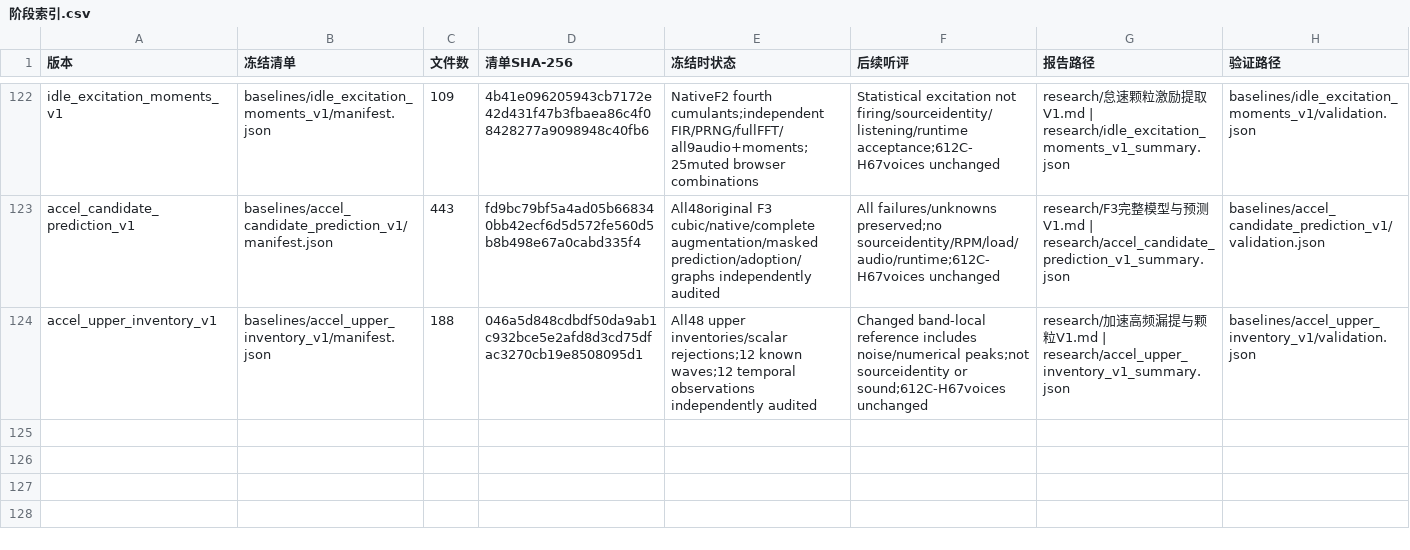
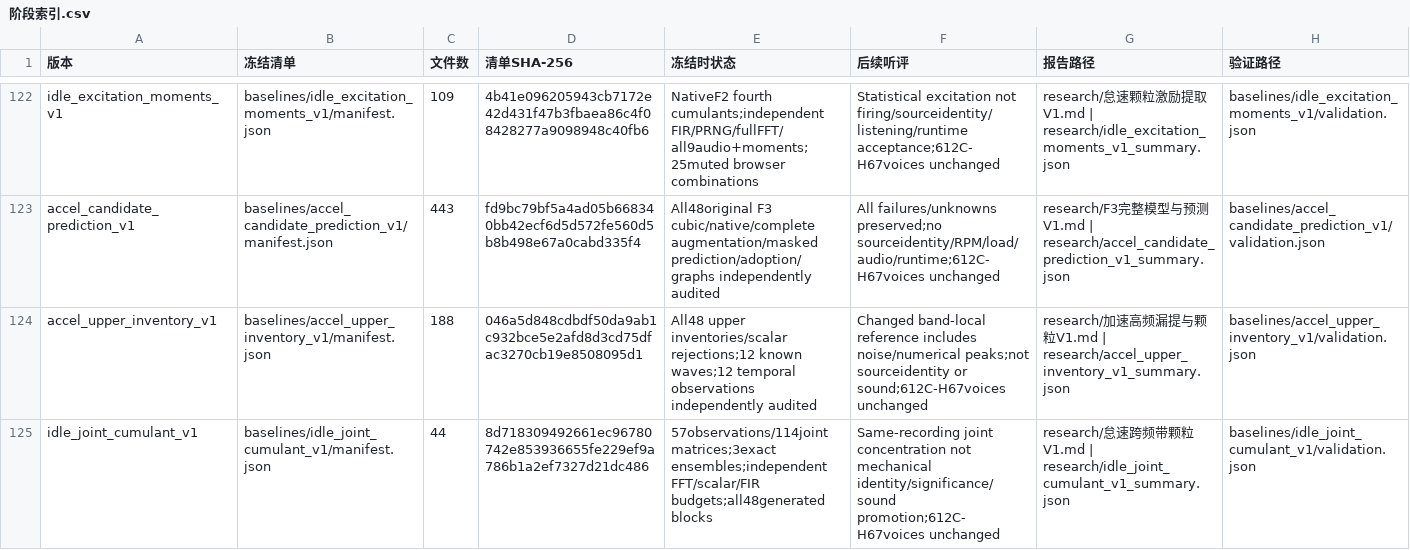
Before and after one commit to Kidrage/VehicleSoundLab, a CSV file: handoff/阶段索引.csv, drawn as a sheet; only a part is shown, gaps mark what is left out; the diff names each change by its address in the sheet, - before the commit and + after, or states it on an @@ line.

Commit message:
Measure missing joint idle detail across frequency bands

```diff
--- a/handoff/阶段索引.csv
+++ b/handoff/阶段索引.csv
+row 125: idle_joint_cumulant_v1 | baselines/idle_joint_cumulant_v1/manifest.json | 44 | 8d718309492661ec96780742e853936655fe229ef9a786b1a2ef7327d21dc486 | 57observations/114joint matrices;3exact ensembles;independent FFT/scalar/FIR budgets;all48generated blocks | Same-recording joint concentration not mechanical identity/significance/sound promotion;612C-H67voices unchanged | research/怠速跨频带颗粒V1.md | research/idle_joint_cumulant_v1_summary.json | baselines/idle_joint_cumulant_v1/validation.json
```
Also changed, not shown: 13 other files.
